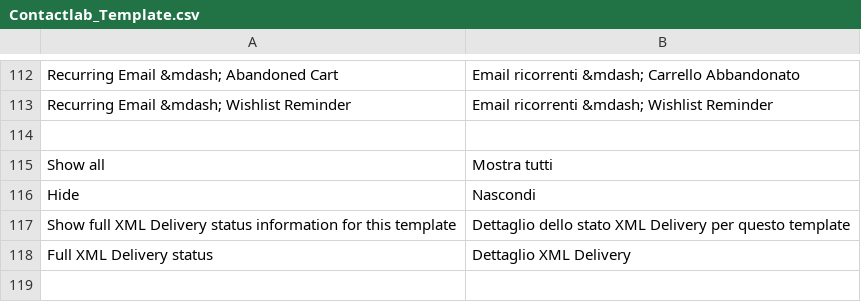
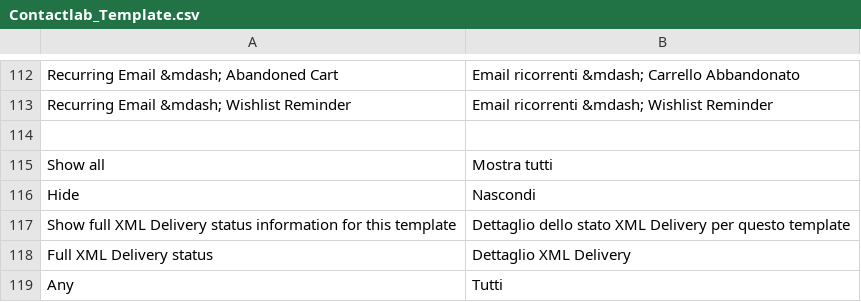
Before and after one commit to contactlab/contactlab-magento-connect, a CSV file: app/locale/it_IT/contactlab/Contactlab_Template.csv, drawn as a sheet; only a part is shown, gaps mark what is left out; the diff names each change by its address in the sheet, - before the commit and + after, or states it on an @@ line.

```diff
--- a/app/locale/it_IT/contactlab/Contactlab_Template.csv
+++ b/app/locale/it_IT/contactlab/Contactlab_Template.csv
+row 119: Any | Tutti
```
Also changed, not shown: 1 other file.
